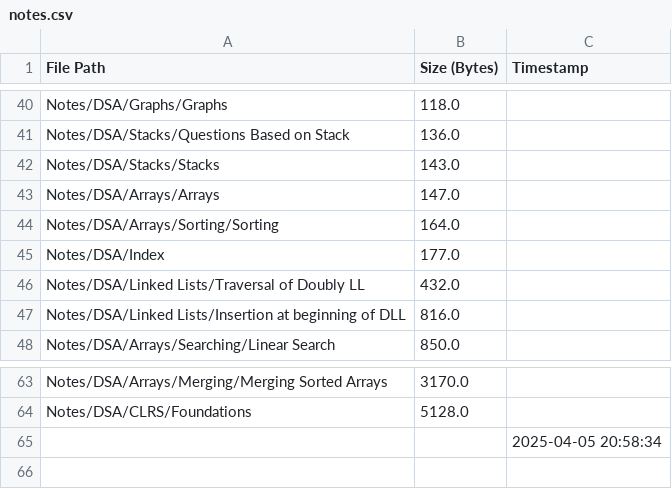
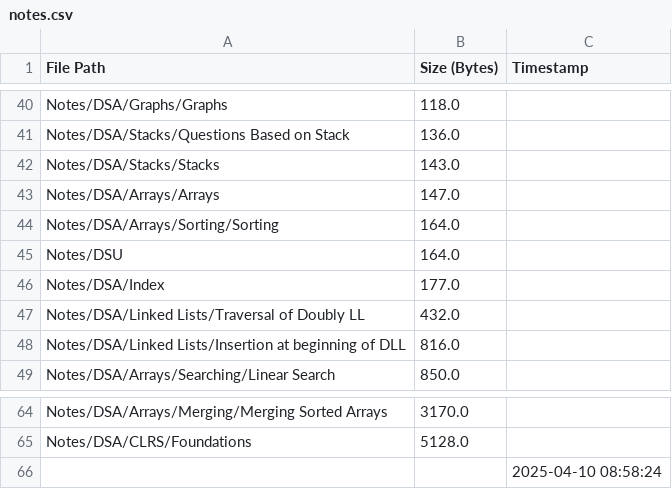
Before and after one commit to AyanRuzdan/cse-material, a CSV file: notes.csv, drawn as a sheet; only a part is shown, gaps mark what is left out.

```diff
--- a/notes.csv
+++ b/notes.csv
@@ -44,2 +44,3 @@ Notes/DSA/Arrays/Arrays,147.0,
 Notes/DSA/Arrays/Sorting/Sorting,164.0,
+Notes/DSU,164.0,
 Notes/DSA/Index,177.0,
@@ -64,2 +65,2 @@ Notes/DSA/Arrays/Merging/Merging Sorted Arrays,3170.0,
 Notes/DSA/CLRS/Foundations,5128.0,
-,,2025-04-05 20:58:34
+,,2025-04-10 08:58:24
```
Also changed, not shown: questions.csv.
